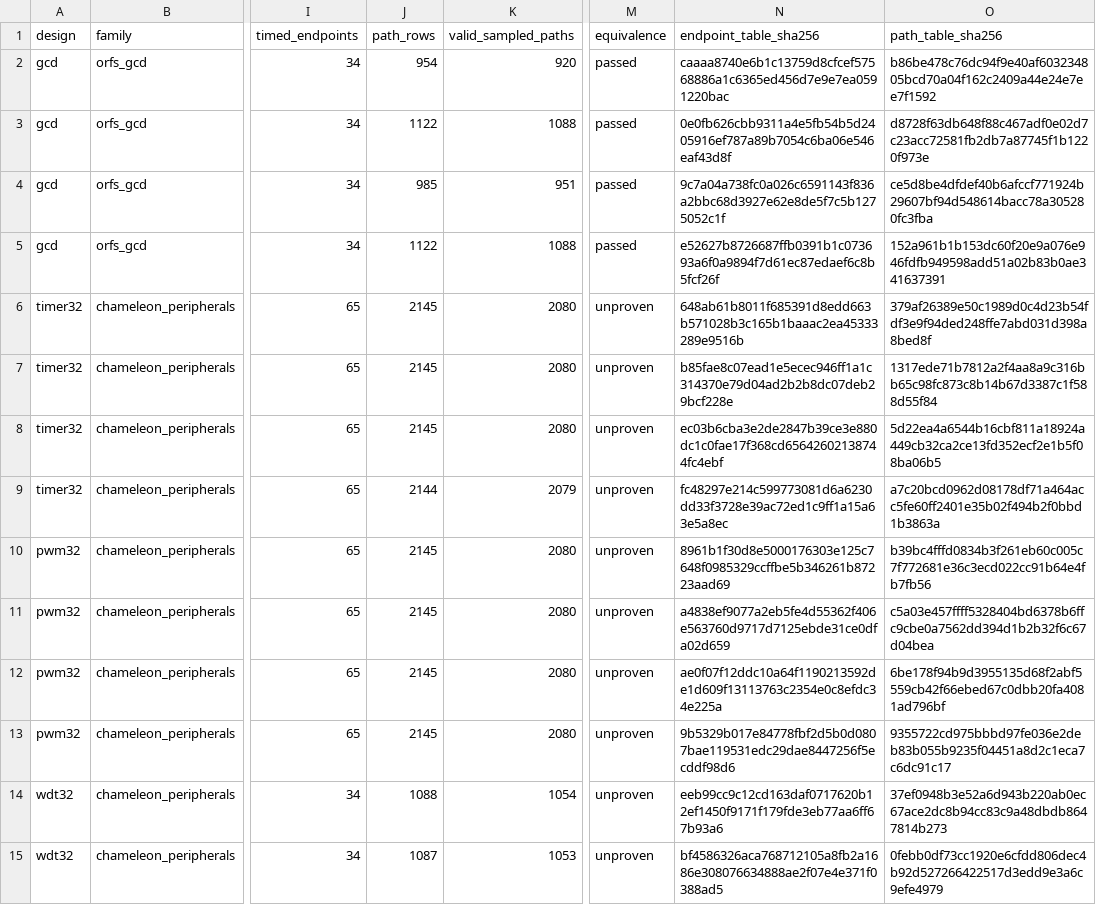
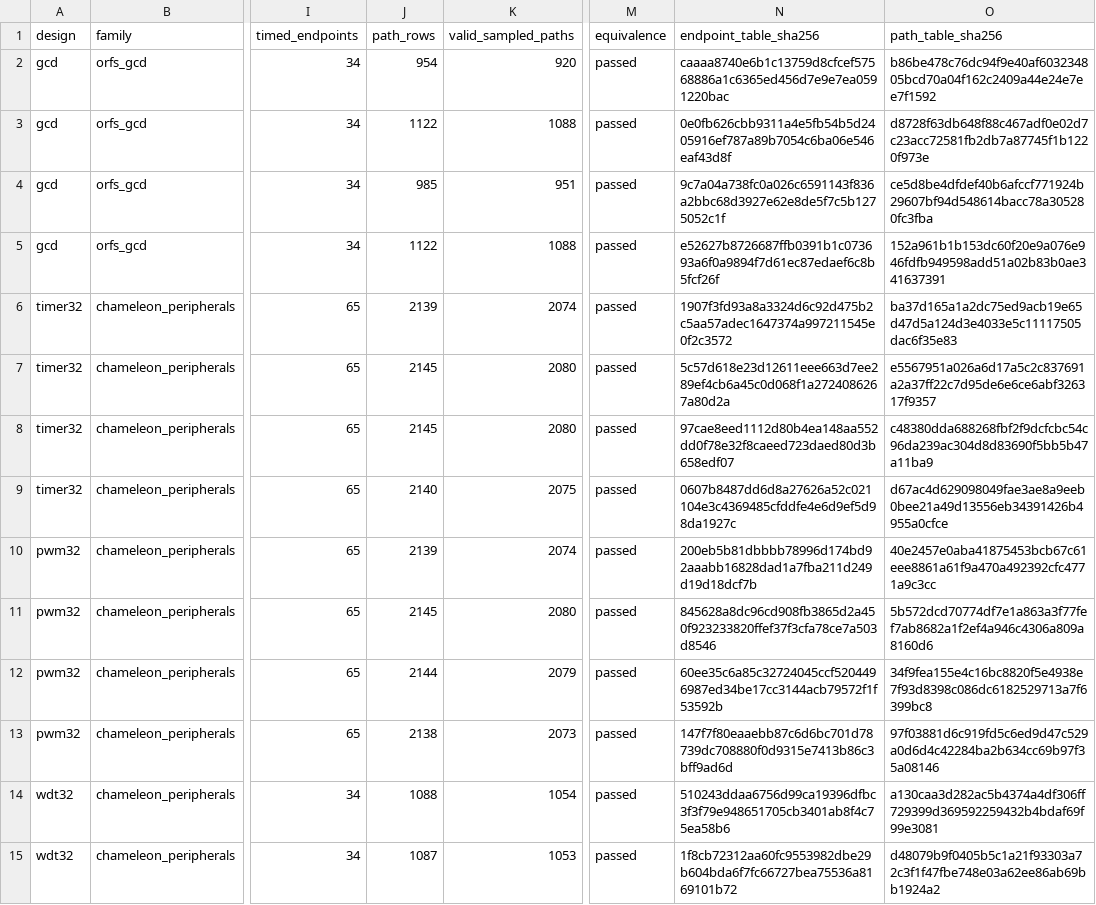
Before and after one commit to sashi8a/rtl-timing-estimation, a CSV file: docs/results/task1_inventory.csv, drawn as a sheet; only a part is shown, gaps mark what is left out; the diff covers the shown part only; the diff names each change by its address in the sheet, - before the commit and + after, or states it on an @@ line.

Commit message:
Complete validated 19-design arrival-time labeling dataset

```diff
--- a/docs/results/task1_inventory.csv
+++ b/docs/results/task1_inventory.csv
-J6 (path_rows): 2145
+J6 (path_rows): 2139
-K6 (valid_sampled_paths): 2080
+K6 (valid_sampled_paths): 2074
-M6:M15 (equivalence): unproven
+M6:M15 (equivalence): passed
-N6 (endpoint_table_sha256): 648ab61b8011f685391d8edd663b571028b3c165b1baaac2ea45333289e9516b
+N6 (endpoint_table_sha256): 1907f3fd93a8a3324d6c92d475b2c5aa57adec1647374a997211545e0f2c3572
-O6 (path_table_sha256): 379af26389e50c1989d0c4d23b54fdf3e9f94ded248ffe7abd031d398a8bed8f
+O6 (path_table_sha256): ba37d165a1a2dc75ed9acb19e65d47d5a124d3e4033e5c11117505dac6f35e83
-N7 (endpoint_table_sha256): b85fae8c07ead1e5ecec946ff1a1c314370e79d04ad2b2b8dc07deb29bcf228e
+N7 (endpoint_table_sha256): 5c57d618e23d12611eee663d7ee289ef4cb6a45c0d068f1a2724086267a80d2a
-O7 (path_table_sha256): 1317ede71b7812a2f4aa8a9c316bb65c98fc873c8b14b67d3387c1f588d55f84
+O7 (path_table_sha256): e5567951a026a6d17a5c2c837691a2a37ff22c7d95de6e6ce6abf326317f9357
-N8 (endpoint_table_sha256): ec03b6cba3e2de2847b39ce3e880dc1c0fae17f368cd65642602138744fc4ebf
+N8 (endpoint_table_sha256): 97cae8eed1112d80b4ea148aa552dd0f78e32f8caeed723daed80d3b658edf07
-O8 (path_table_sha256): 5d22ea4a6544b16cbf811a18924a449cb32ca2ce13fd352ecf2e1b5f08ba06b5
+O8 (path_table_sha256): c48380dda688268fbf2f9dcfcbc54c96da239ac304d8d83690f5bb5b47a11ba9
-J9 (path_rows): 2144
+J9 (path_rows): 2140
-K9 (valid_sampled_paths): 2079
+K9 (valid_sampled_paths): 2075
-N9 (endpoint_table_sha256): fc48297e214c599773081d6a6230dd33f3728e39ac72ed1c9ff1a15a63e5a8ec
+N9 (endpoint_table_sha256): 0607b8487dd6d8a27626a52c021104e3c4369485cfddfe4e6d9ef5d98da1927c
-O9 (path_table_sha256): a7c20bcd0962d08178df71a464acc5fe60ff2401e35b02f494b2f0bbd1b3863a
+O9 (path_table_sha256): d67ac4d629098049fae3ae8a9eeb0bee21a49d13556eb34391426b4955a0cfce
-J10 (path_rows): 2145
+J10 (path_rows): 2139
-K10 (valid_sampled_paths): 2080
+K10 (valid_sampled_paths): 2074
-N10 (endpoint_table_sha256): 8961b1f30d8e5000176303e125c7648f0985329ccffbe5b346261b87223aad69
+N10 (endpoint_table_sha256): 200eb5b81dbbbb78996d174bd92aaabb16828dad1a7fba211d249d19d18dcf7b
-O10 (path_table_sha256): b39bc4fffd0834b3f261eb60c005c7f772681e36c3ecd022cc91b64e4fb7fb56
+O10 (path_table_sha256): 40e2457e0aba41875453bcb67c61eee8861a61f9a470a492392cfc4771a9c3cc
-N11 (endpoint_table_sha256): a4838ef9077a2eb5fe4d55362f406e563760d9717d7125ebde31ce0dfa02d659
+N11 (endpoint_table_sha256): 845628a8dc96cd908fb3865d2a450f923233820ffef37f3cfa78ce7a503d8546
-O11 (path_table_sha256): c5a03e457ffff5328404bd6378b6ffc9cbe0a7562dd394d1b2b32f6c67d04bea
+O11 (path_table_sha256): 5b572dcd70774df7e1a863a3f77fef7ab8682a1f2ef4a946c4306a809a8160d6
-J12 (path_rows): 2145
+J12 (path_rows): 2144
-K12 (valid_sampled_paths): 2080
+K12 (valid_sampled_paths): 2079
-N12 (endpoint_table_sha256): ae0f07f12ddc10a64f1190213592de1d609f13113763c2354e0c8efdc34e225a
+N12 (endpoint_table_sha256): 60ee35c6a85c32724045ccf5204496987ed34be17cc3144acb79572f1f53592b
-O12 (path_table_sha256): 6be178f94b9d3955135d68f2abf5559cb42f66ebed67c0dbb20fa4081ad796bf
+O12 (path_table_sha256): 34f9fea155e4c16bc8820f5e4938e7f93d8398c086dc6182529713a7f6399bc8
-J13 (path_rows): 2145
+J13 (path_rows): 2138
-K13 (valid_sampled_paths): 2080
+K13 (valid_sampled_paths): 2073
-N13 (endpoint_table_sha256): 9b5329b017e84778fbf2d5b0d0807bae119531edc29dae8447256f5ecddf98d6
+N13 (endpoint_table_sha256): 147f7f80eaaebb87c6d6bc701d78739dc708880f0d9315e7413b86c3bff9ad6d
-O13 (path_table_sha256): 9355722cd975bbbd97fe036e2deb83b055b9235f04451a8d2c1eca7c6dc91c17
+O13 (path_table_sha256): 97f03881d6c919fd5c6ed9d47c529a0d6d4c42284ba2b634cc69b97f35a08146
-N14 (endpoint_table_sha256): eeb99cc9c12cd163daf0717620b12ef1450f9171f179fde3eb77aa6ff67b93a6
+N14 (endpoint_table_sha256): 510243ddaa6756d99ca19396dfbc3f3f79e948651705cb3401ab8f4c75ea58b6
-O14 (path_table_sha256): 37ef0948b3e52a6d943b220ab0ec67ace2dc8b94cc83c9a48dbdb8647814b273
+O14 (path_table_sha256): a130caa3d282ac5b4374a4df306ff729399d369592259432b4bdaf69f99e3081
-N15 (endpoint_table_sha256): bf4586326aca768712105a8fb2a1686e308076634888ae2f07e4e371f0388ad5
+N15 (endpoint_table_sha256): 1f8cb72312aa60fc9553982dbe29b604bda6f7fc66727bea75536a8169101b72
-O15 (path_table_sha256): 0febb0df73cc1920e6cfdd806dec4b92d527266422517d3edd9e3a6c9efe4979
+O15 (path_table_sha256): d48079b9f0405b5c1a21f93303a72c3f1f47fbe748e03a62ee86ab69bb1924a2
```
Also changed, not shown: 128 edited cells elsewhere in this file, 34 other files.
